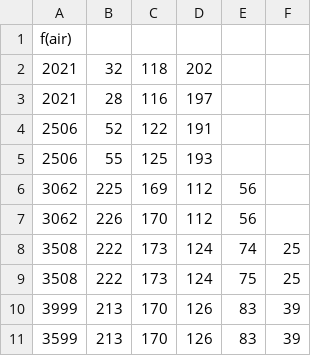
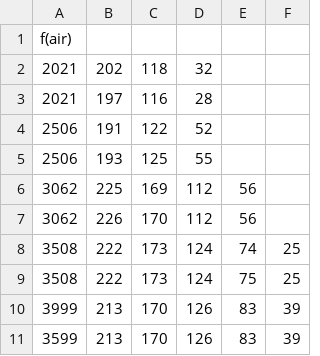
Before and after one commit to yanelox/LaTEX, a CSV file: labs/2.1.3/data_air.csv, drawn as a sheet.

```diff
--- a/labs/2.1.3/data_air.csv
+++ b/labs/2.1.3/data_air.csv
@@ -1,6 +1,6 @@
 f(air),,,,,
-2021,32,118,202,,
-2021,28,116,197,,
-2506,52,122,191,,
-2506,55,125,193,,
+2021,202,118,32,,
+2021,197,116,28,,
+2506,191,122,52,,
+2506,193,125,55,,
 3062,225,169,112,56,
```
Also changed, not shown: 1 other file.
